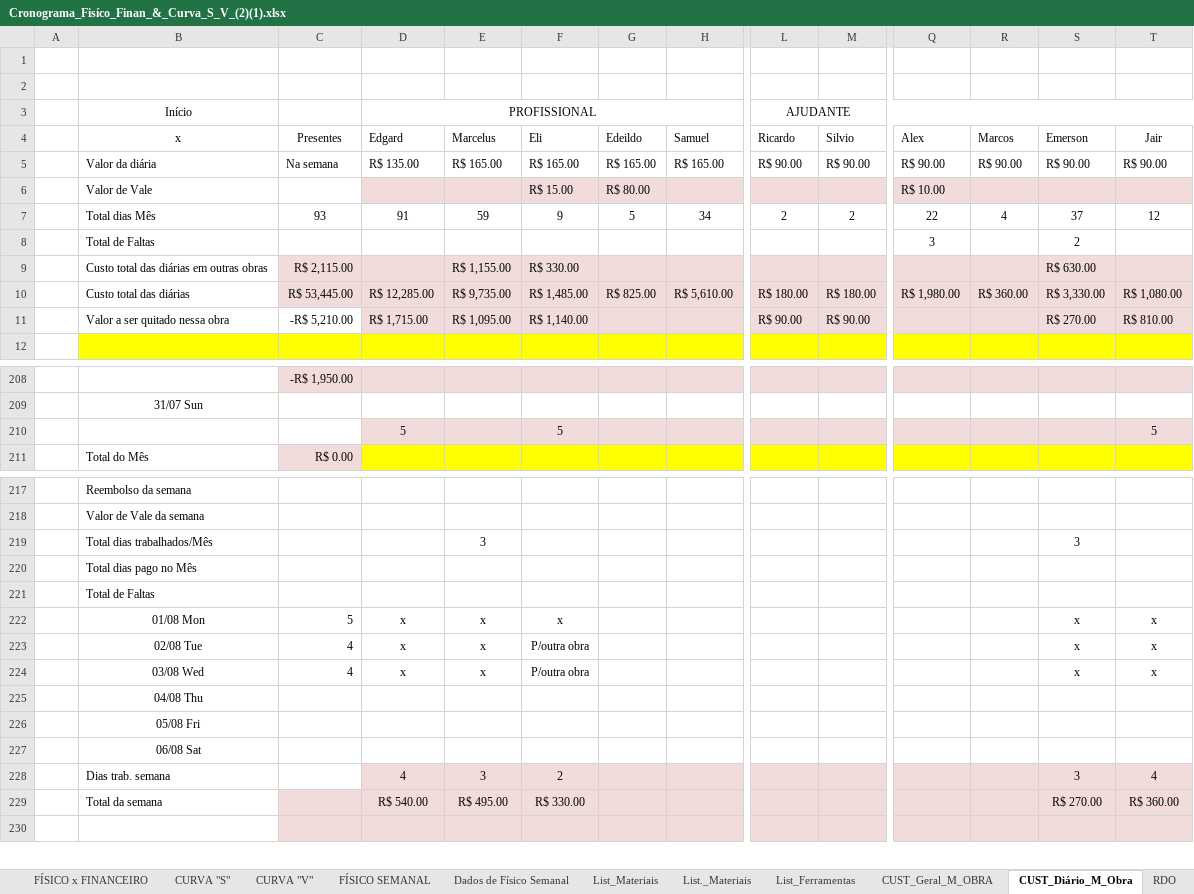
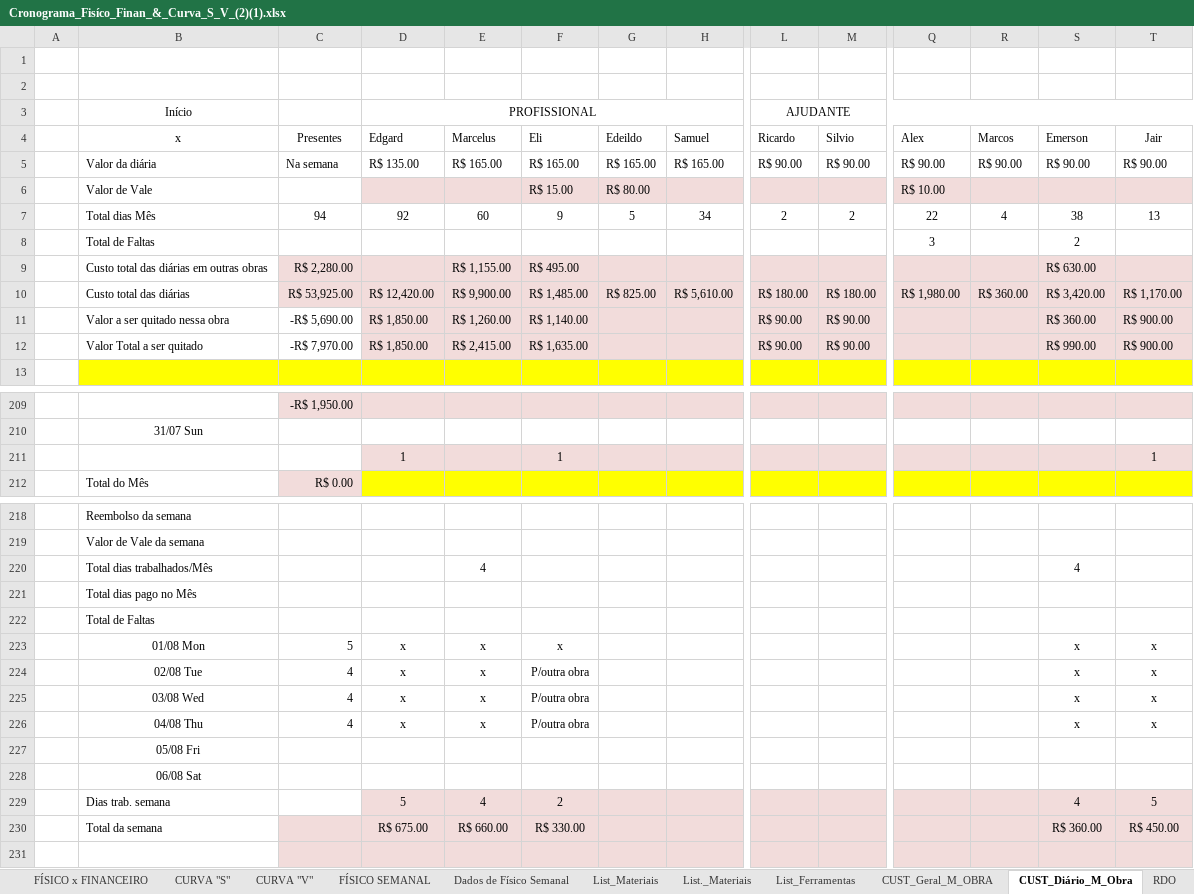
Before and after one commit to EdgardSancosta/Cronograma_Fisico_Financeiro, an Excel workbook: Cronograma_Fisíco_Finan_&_Curva_S_V_(2)(1).xlsx, sheet CUST_Diário_M_Obra, drawn as a sheet; only a part is shown, gaps mark what is left out; values as stored, in another font and other column widths than the file's, no borders; conditional formats not drawn; removed rows and columns are numbered as before the commit, all else as after; rows hold the shown columns only; the diff covers the shown part only; the diff names each change by its address in the sheet, - before the commit and + after, or states it on an @@ line.

```diff
--- a/Cronograma_Fisíco_Finan_&_Curva_S_V_(2)(1).xlsx (sheet CUST_Diário_M_Obra)
+++ b/Cronograma_Fisíco_Finan_&_Curva_S_V_(2)(1).xlsx (sheet CUST_Diário_M_Obra)
-C7 (Presentes): 93
+C7 (Presentes): 94
-D7 (Edgard): 91
+D7 (Edgard): 92
-E7 (Marcelus): 59
+E7 (Marcelus): 60
-S7 (Emerson): 37
+S7 (Emerson): 38
-T7 (Jair): 12
+T7 (Jair): 13
-C9 (Presentes): R$ 2,115.00
+C9 (Presentes): R$ 2,280.00
-F9 (Eli): R$ 330.00
+F9 (Eli): R$ 495.00
-C10 (Presentes): R$ 53,445.00
+C10 (Presentes): R$ 53,925.00
-D10 (Edgard): R$ 12,285.00
+D10 (Edgard): R$ 12,420.00
-E10 (Marcelus): R$ 9,735.00
+E10 (Marcelus): R$ 9,900.00
-S10 (Emerson): R$ 3,330.00
+S10 (Emerson): R$ 3,420.00
-T10 (Jair): R$ 1,080.00
+T10 (Jair): R$ 1,170.00
-C11 (Presentes): -R$ 5,210.00
+C11 (Presentes): -R$ 5,690.00
-D11 (Edgard): R$ 1,715.00
+D11 (Edgard): R$ 1,850.00
-E11 (Marcelus): R$ 1,095.00
+E11 (Marcelus): R$ 1,260.00
-S11 (Emerson): R$ 270.00
+S11 (Emerson): R$ 360.00
-T11 (Jair): R$ 810.00
+T11 (Jair): R$ 900.00
+row 12:  | Valor Total a ser quitado | -R$ 7,970.00 | R$ 1,850.00 | R$ 2,415.00 | R$ 1,635.00 |  |  | R$ 90.00 | R$ 90.00 |  |  | R$ 990.00 | R$ 900.00
-row 210:  |  |  | 5 |  | 5 |  |  |  |  |  |  |  | 5
+row 211:  |  |  | 1 |  | 1 |  |  |  |  |  |  |  | 1
-row 219:  | Total dias trabalhados/Mês |  |  | 3 |  |  |  |  |  |  |  | 3
+row 220:  | Total dias trabalhados/Mês |  |  | 4 |  |  |  |  |  |  |  | 4
-row 225:  | 04/08 Thu
+row 226:  | 04/08 Thu | 4 | x | x | P/outra obra |  |  |  |  |  |  | x | x
-row 228:  | Dias trab. semana |  | 4 | 3 | 2 |  |  |  |  |  |  | 3 | 4
+row 229:  | Dias trab. semana |  | 5 | 4 | 2 |  |  |  |  |  |  | 4 | 5
-D230 (Edgard): R$ 540.00
+D230 (Edgard): R$ 675.00
-E230 (Marcelus): R$ 495.00
+E230 (Marcelus): R$ 660.00
-S230 (Emerson): R$ 270.00
+S230 (Emerson): R$ 360.00
-T230 (Jair): R$ 360.00
+T230 (Jair): R$ 450.00
```
Also changed, not shown: 10 edited cells elsewhere in this sheet, sheet FÍSICO x FINANCEIRO, sheet CUST_Geral_M_OBRA, formulas that keep their value, charts or pictures.
